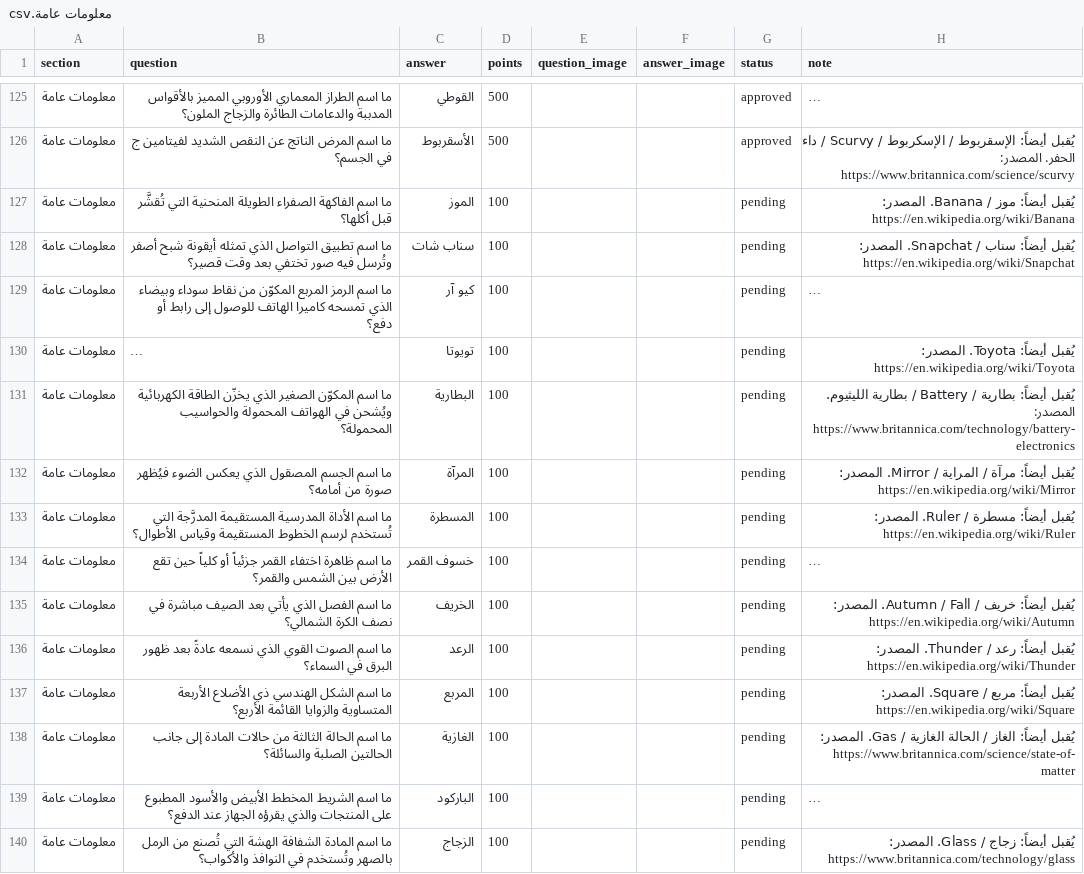
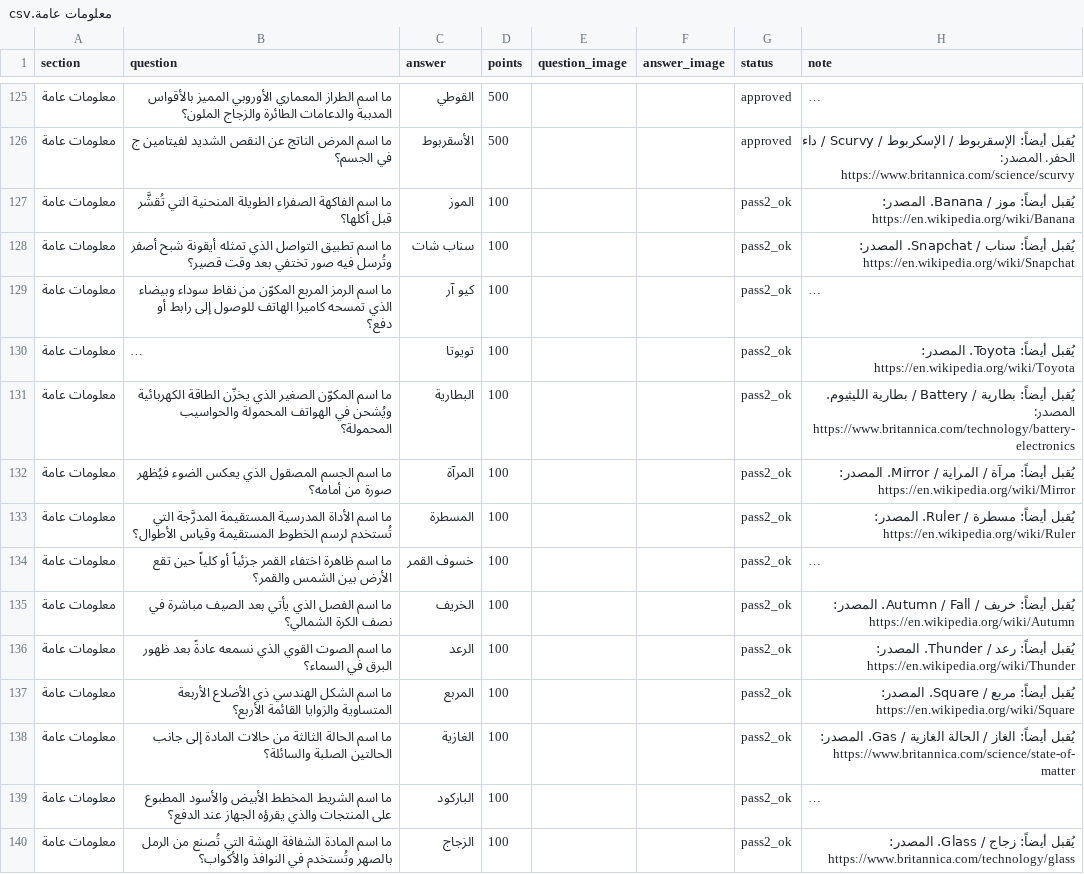
Before and after one commit to iconi12/Questions, a CSV file: staging/معلومات عامة.csv, drawn as a sheet; only a part is shown, gaps mark what is left out; long unchanged cells end in …; the diff covers the shown part only; the diff names each change by its address in the sheet, - before the commit and + after, or states it on an @@ line.

```diff
--- a/staging/معلومات عامة.csv
+++ b/staging/معلومات عامة.csv
-G127:G140 (status): pending
+G127:G140 (status): pass2_ok
```
Also changed, not shown: 70 edited cells elsewhere in this file.
